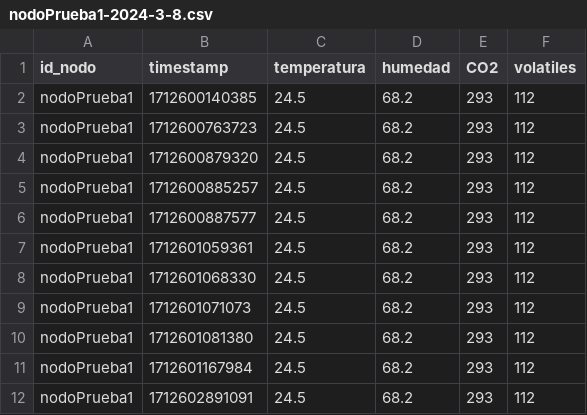
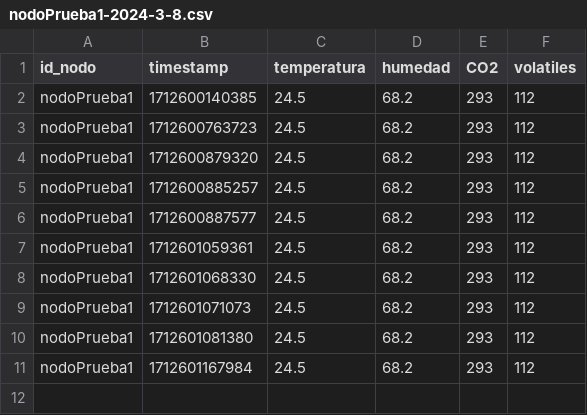
Before and after one commit to GuillermoCarrascoRoncero/MiddlewareRA, a CSV file: public/logs/nodoPrueba1-2024-3-8.csv, drawn as a sheet.

```diff
--- a/public/logs/nodoPrueba1-2024-3-8.csv
+++ b/public/logs/nodoPrueba1-2024-3-8.csv
@@ -11,2 +11 @@ nodoPrueba1;1712601081380;24.5;68.2;293;112
 nodoPrueba1;1712601167984;24.5;68.2;293;112
-nodoPrueba1;1712602891091;24.5;68.2;293;112
```
Also changed, not shown: 6 other files.
